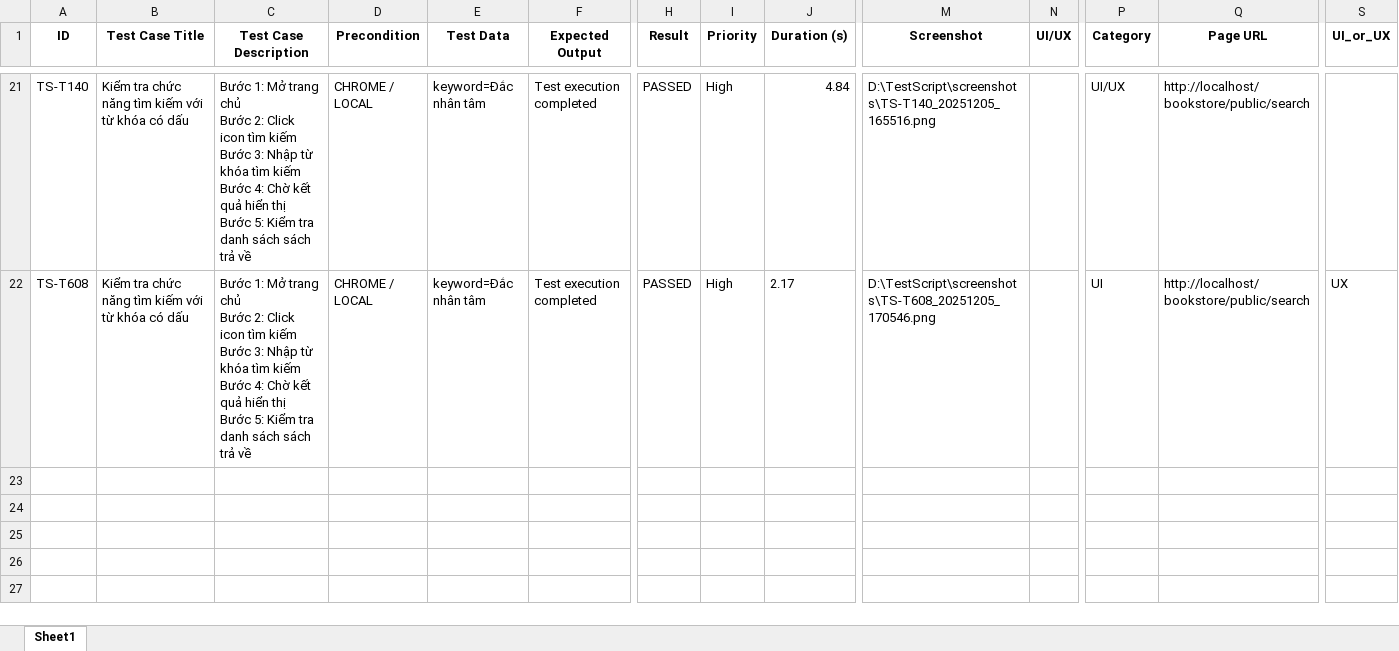
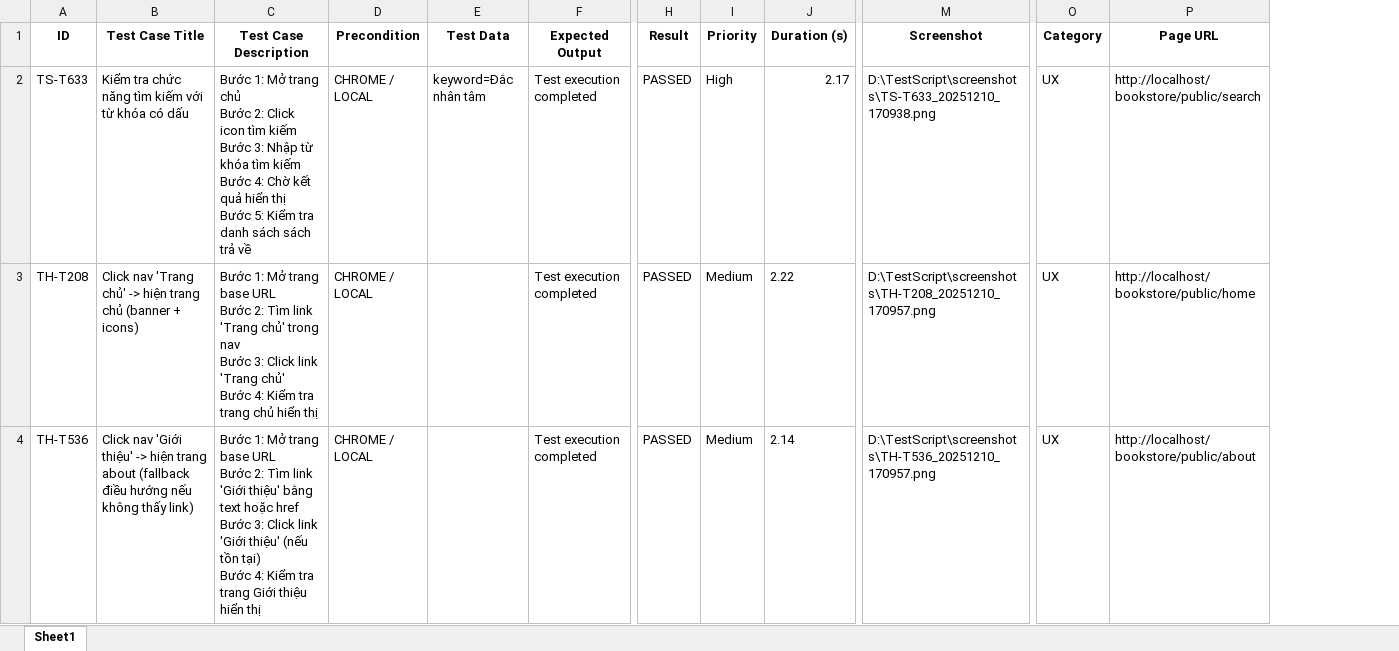
Before and after one commit to Thuyweb/Kiemthuphanmem.bav, an Excel workbook: test_results_master.xlsx, sheet Sheet1, drawn as a sheet; only a part is shown, gaps mark what is left out; values as stored, in another font and other column widths than the file's, no borders; removed rows and columns are numbered as before the commit, all else as after; rows hold the shown columns only; ↵ is a line break in a cell; the diff covers the shown part only; the diff names each change by its address in the sheet, - before the commit and + after, or states it on an @@ line.

```diff
--- a/test_results_master.xlsx (sheet Sheet1)
+++ b/test_results_master.xlsx (sheet Sheet1)
-column N (UI/UX), empty
-column S (UI_or_UX), row 22: UX
-A2 (ID): TS-T140
+A2 (ID): TS-T633
-J2 (Duration (s)): 4.84
+J2 (Duration (s)): 2.17
-M2 (Screenshot): D:\TestScript\screenshots\TS-T140_20251205_165516.png
+M2 (Screenshot): D:\TestScript\screenshots\TS-T633_20251210_170938.png
-O2 (Category): UI/UX
+O2 (Category): UX
-A3 (ID): TS-T608
+A3 (ID): TH-T208
-B3 (Test Case Title): Kiểm tra chức năng tìm kiếm với từ khóa có dấu
+B3 (Test Case Title): Click nav 'Trang chủ' -> hiện trang chủ (banner + icons)
-C3 (Test Case Description): …Mở trang chủ ↵ Bước 2: Click icon tìm kiếm ↵ Bước 3: Nhập từ khóa tìm kiếm ↵ Bước 4: Chờ kết quả hiển thị ↵ Bước 5: Kiểm tra danh sách sách trả về
+C3 (Test Case Description): …Mở trang base URL ↵ Bước 2: Tìm link 'Trang chủ' trong nav ↵ Bước 3: Click link 'Trang chủ' ↵ Bước 4: Kiểm tra trang chủ hiển thị
-E3 (Test Data): keyword=Đắc nhân tâm
+E3 (Test Data): (empty)
-I3 (Priority): High
+I3 (Priority): Medium
-J3 (Duration (s)): 2.17
+J3 (Duration (s)): 2.22
-M3 (Screenshot): D:\TestScript\screenshots\TS-T608_20251205_170546.png
+M3 (Screenshot): D:\TestScript\screenshots\TH-T208_20251210_170957.png
-O3 (Category): UI
+O3 (Category): UX
-P3 (Page URL): http://localhost/bookstore/public/search
+P3 (Page URL): http://localhost/bookstore/public/home
+row 4: TH-T536 | Click nav 'Giới thiệu' -> hiện trang about (fallback điều hướng nếu không thấy link) | Bước 1: Mở trang base URL ↵ Bước 2: Tìm link 'Giới thiệu' bằng text hoặc href ↵ Bước 3: Click link 'Giới thiệu' (nếu tồn tại) ↵ Bước 4: Kiểm tra trang Giới thiệu hiển thị | CHROME / LOCAL |  | Test execution completed | PASSED | Medium | 2.14 | D:\TestScript\screenshots\TH-T536_20251210_170957.png | UX | http://localhost/bookstore/public/about
```
Also changed, not shown: 9 added rows and 19 removed rows elsewhere in this sheet, 24 other files.
